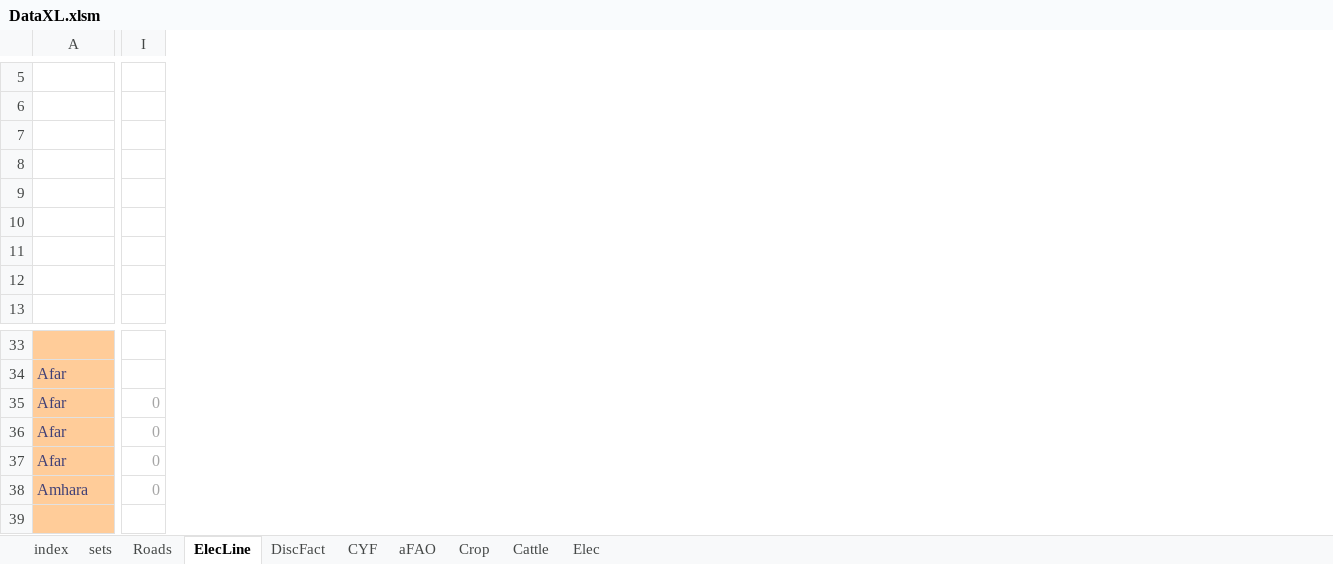
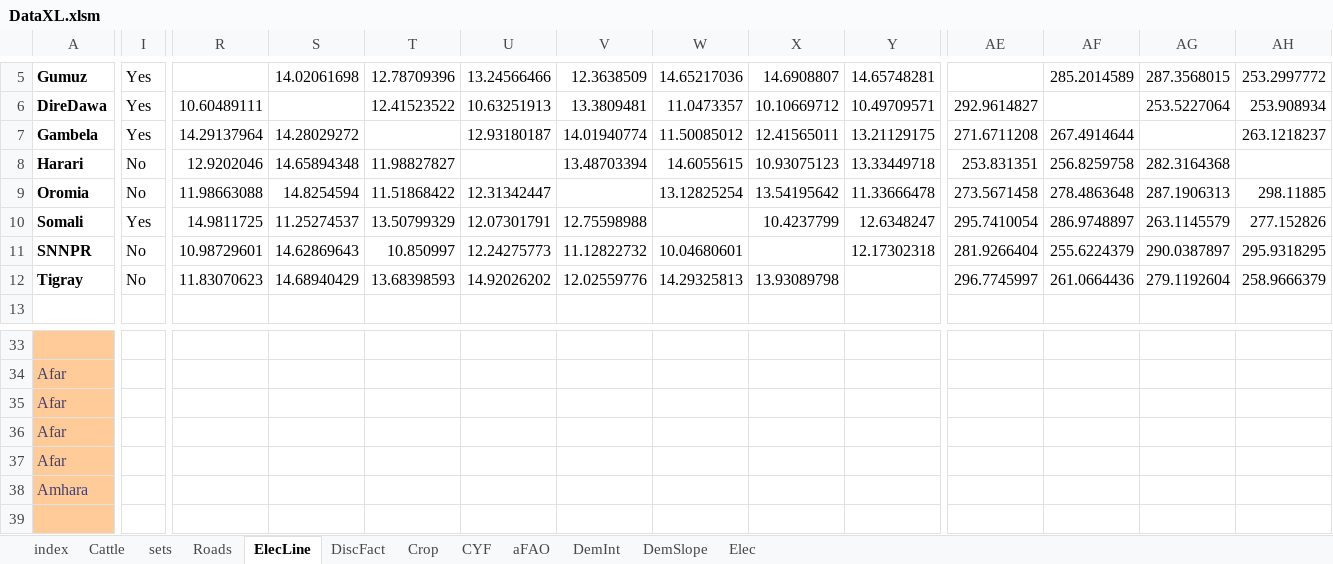
Before and after one commit to ssriram1992/Food, an Excel workbook: NewModel/Data/DataXL.xlsm, sheet ElecLine, drawn as a sheet; only a part is shown, gaps mark what is left out; values as stored, in another font and other column widths than the file's, no borders; conditional formats not drawn; rows hold the shown columns only; the diff covers the shown part only; the diff names each change by its address in the sheet, - before the commit and + after, or states it on an @@ line.

```diff
--- a/NewModel/Data/DataXL.xlsm (sheet ElecLine)
+++ b/NewModel/Data/DataXL.xlsm (sheet ElecLine)
+sheet tab: DemInt
+sheet tab: DemSlope
@@ sheet tab order changed: index | Cattle | sets | Roads | ElecLine | DiscFact | Crop | CYF | aFAO | DemInt | DemSlope | Elec @@
+column R, rows 6-12: 10.60489111 | 14.29137964 | 12.9202046 | 11.98663088 | 14.9811725 | 10.98729601 | 11.83070623
+column S, rows 5-12: 14.02061698 |  | 14.28029272 | 14.65894348 | 14.8254594 | 11.25274537 | 14.62869643 | 14.68940429
+column T, rows 5-12: 12.78709396 | 12.41523522 |  | 11.98827827 | 11.51868422 | 13.50799329 | 10.850997 | 13.68398593
+column U, rows 5-12: 13.24566466 | 10.63251913 | 12.93180187 |  | 12.31342447 | 12.07301791 | 12.24275773 | 14.92026202
+column V, rows 5-12: 12.3638509 | 13.3809481 | 14.01940774 | 13.48703394 |  | 12.75598988 | 11.12822732 | 12.02559776
+column W, rows 5-12: 14.65217036 | 11.0473357 | 11.50085012 | 14.6055615 | 13.12825254 |  | 10.04680601 | 14.29325813
+column X, rows 5-12: 14.6908807 | 10.10669712 | 12.41565011 | 10.93075123 | 13.54195642 | 10.4237799 |  | 13.93089798
+column Y, rows 5-11: 14.65748281 | 10.49709571 | 13.21129175 | 13.33449718 | 11.33666478 | 12.6348247 | 12.17302318
+column AE, rows 6-12: 292.9614827 | 271.6711208 | 253.831351 | 273.5671458 | 295.7410054 | 281.9266404 | 296.7745997
+column AF, rows 5-12: 285.2014589 |  | 267.4914644 | 256.8259758 | 278.4863648 | 286.9748897 | 255.6224379 | 261.0664436
+column AG, rows 5-12: 287.3568015 | 253.5227064 |  | 282.3164368 | 287.1906313 | 263.1145579 | 290.0387897 | 279.1192604
+column AH, rows 5-12: 253.2997772 | 253.908934 | 263.1218237 |  | 298.11885 | 277.152826 | 295.9318295 | 258.9666379
-row 5: (empty)
+row 5: Gumuz | Yes |  | 14.02061698 | 12.78709396 | 13.24566466 | 12.3638509 | 14.65217036 | 14.6908807 | 14.65748281 |  | 285.2014589 | 287.3568015 | 253.2997772
-row 6: (empty)
+row 6: DireDawa | Yes | 10.60489111 |  | 12.41523522 | 10.63251913 | 13.3809481 | 11.0473357 | 10.10669712 | 10.49709571 | 292.9614827 |  | 253.5227064 | 253.908934
-row 7: (empty)
+row 7: Gambela | Yes | 14.29137964 | 14.28029272 |  | 12.93180187 | 14.01940774 | 11.50085012 | 12.41565011 | 13.21129175 | 271.6711208 | 267.4914644 |  | 263.1218237
-row 8: (empty)
+row 8: Harari | No | 12.9202046 | 14.65894348 | 11.98827827 |  | 13.48703394 | 14.6055615 | 10.93075123 | 13.33449718 | 253.831351 | 256.8259758 | 282.3164368
-row 9: (empty)
+row 9: Oromia | No | 11.98663088 | 14.8254594 | 11.51868422 | 12.31342447 |  | 13.12825254 | 13.54195642 | 11.33666478 | 273.5671458 | 278.4863648 | 287.1906313 | 298.11885
-row 10: (empty)
+row 10: Somali | Yes | 14.9811725 | 11.25274537 | 13.50799329 | 12.07301791 | 12.75598988 |  | 10.4237799 | 12.6348247 | 295.7410054 | 286.9748897 | 263.1145579 | 277.152826
-row 11: (empty)
+row 11: SNNPR | No | 10.98729601 | 14.62869643 | 10.850997 | 12.24275773 | 11.12822732 | 10.04680601 |  | 12.17302318 | 281.9266404 | 255.6224379 | 290.0387897 | 295.9318295
-row 12: (empty)
+row 12: Tigray | No | 11.83070623 | 14.68940429 | 13.68398593 | 14.92026202 | 12.02559776 | 14.29325813 | 13.93089798 |  | 296.7745997 | 261.0664436 | 279.1192604 | 258.9666379
-I35:I38: 0
+I35:I38: (empty)
```
Also changed, not shown: 4 added columns, 8 removed columns and 36 edited cells elsewhere in this sheet, sheet Crop, sheet aFAO, sheet CYF, sheet Cattle, sheet Elec, sheet Roads, 3 more sheets, formulas that keep their value, 18 other files.
